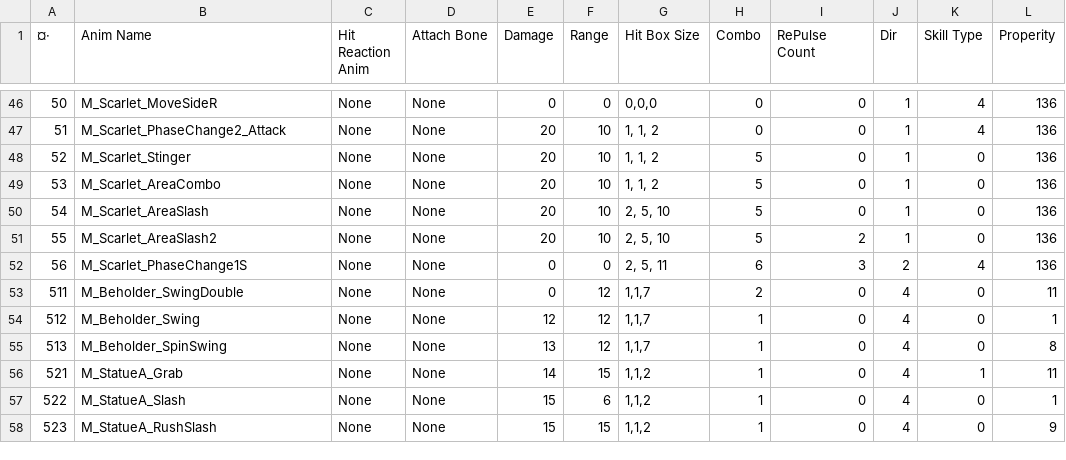
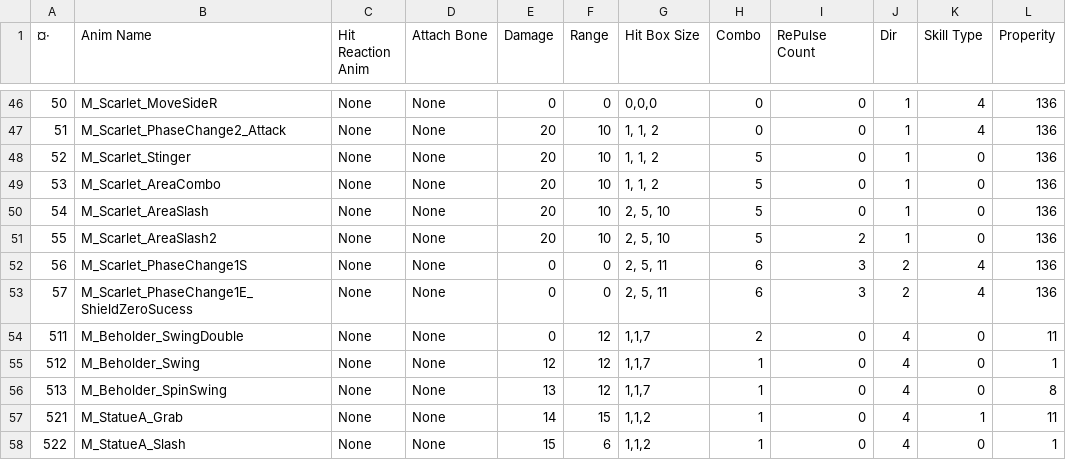
Before and after one commit to arthur12hjh/154Final_GameUnknown, a CSV file: Client/Bin/DataFiles/SkillData/SkillData.csv, drawn as a sheet; only a part is shown, gaps mark what is left out; the shorter side is filled out with more unchanged rows; the diff names each change by its address in the sheet, - before the commit and + after, or states it on an @@ line.

```diff
--- a/Client/Bin/DataFiles/SkillData/SkillData.csv
+++ b/Client/Bin/DataFiles/SkillData/SkillData.csv
+row 53: 57 | M_Scarlet_PhaseChange1E_ShieldZeroSucess | None | None | 0 | 0 | 2, 5, 11 | 6 | 3 | 2 | 4 | 136
```
Also changed, not shown: 11 other files.
